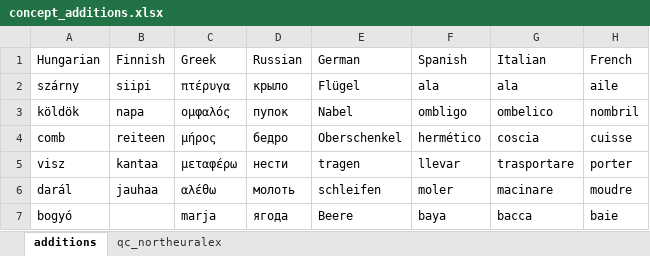
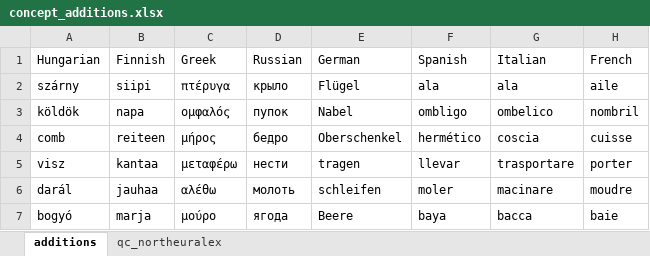
Before and after one commit to TonyYZ/Nguasach, an Excel workbook: data/raw/concept_additions.xlsx, sheet additions, drawn as a sheet; only a part is shown; values as stored, in another font and other column widths than the file's, no borders; the diff names each change by its address in the sheet, - before the commit and + after, or states it on an @@ line.

```diff
--- a/data/raw/concept_additions.xlsx (sheet additions)
+++ b/data/raw/concept_additions.xlsx (sheet additions)
-B7 (Finnish): (empty)
+B7 (Finnish): marja
-C7 (Greek): marja
+C7 (Greek): μούρο
```
Also changed, not shown: sheet qc_northeuralex.
